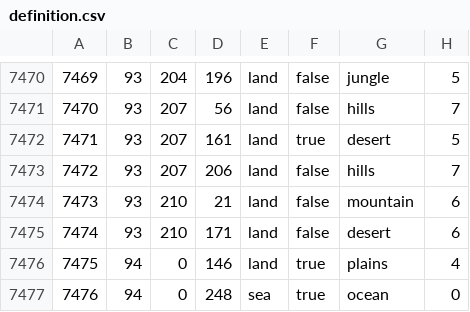
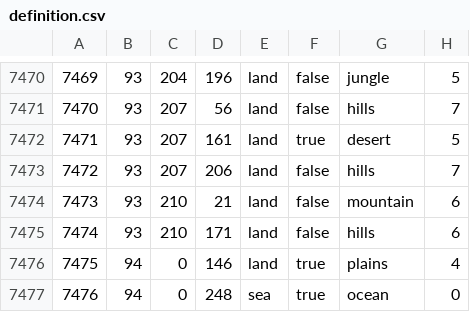
Before and after one commit to Lennardhoi/LW, a CSV file: map/definition.csv, drawn as a sheet; only a part is shown, gaps mark what is left out.

```diff
--- a/map/definition.csv
+++ b/map/definition.csv
@@ -7474,3 +7474,3 @@
 7473;93;210;21;land;false;mountain;6
-7474;93;210;171;land;false;desert;6
+7474;93;210;171;land;false;hills;6
 7475;94;0;146;land;true;plains;4
```
Also changed, not shown: 21 other files.
